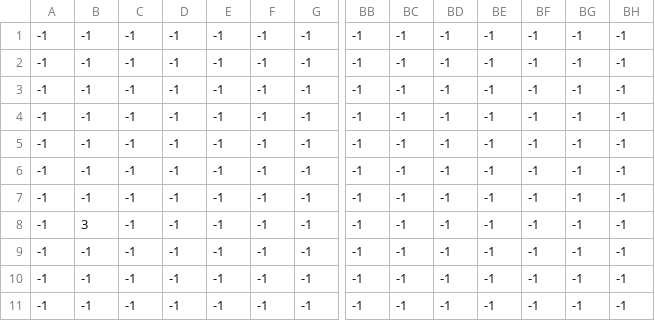
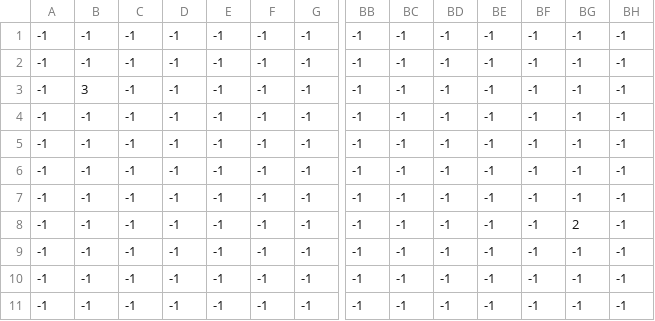
Before and after one commit to GhostixGameDev/SuperMiguelBros, a CSV file: levels/2/level_2_constraints3.csv, drawn as a sheet; only a part is shown, gaps mark what is left out; removed rows and columns are numbered as before the commit, all else as after; rows hold the shown columns only; the diff names each change by its address in the sheet, - before the commit and + after, or states it on an @@ line.

```diff
--- a/levels/2/level_2_constraints3.csv
+++ b/levels/2/level_2_constraints3.csv
+row 3: -1 | 3 | -1 | -1 | -1 | -1 | -1 | -1 | -1 | -1 | -1 | -1 | -1 | -1
-row 5: -1 | -1 | -1 | -1 | -1 | -1 | -1 | -1 | -1 | -1 | -1 | -1 | -1 | -1
-B8: 3
+B8: -1
-BG8: -1
+BG8: 2
```
Also changed, not shown: levels/2/level_2_boxes.csv, levels/2/level_2_coins.csv, 23 other files.
